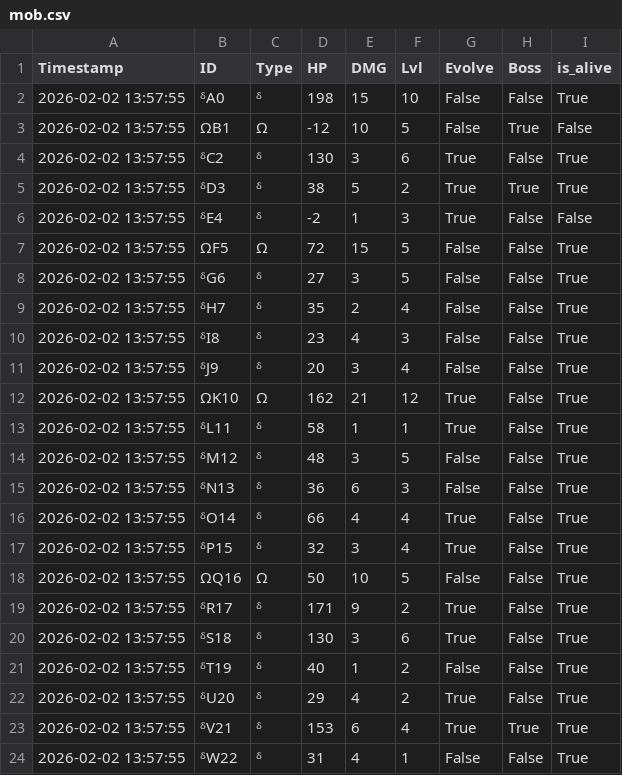
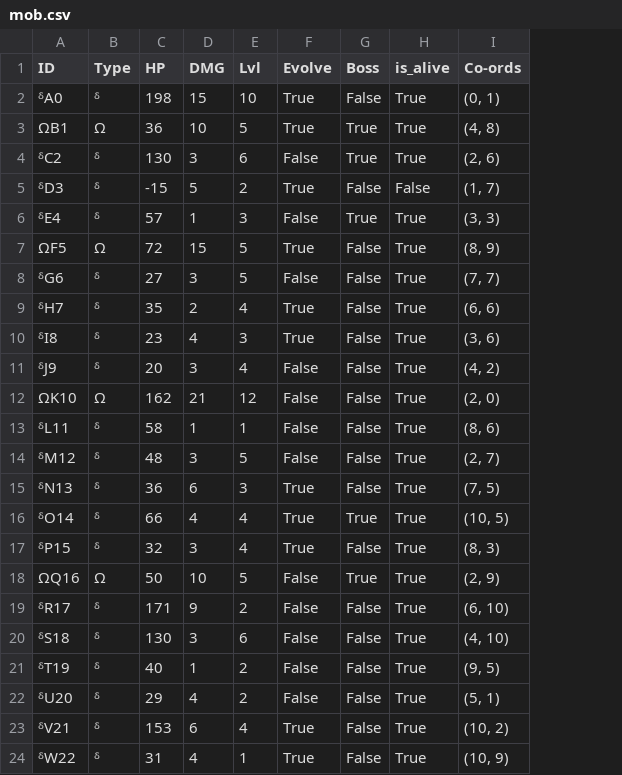
Before and after one commit to not-ETHICAL-HACKER/idk_what_a_repository_is, a CSV file: DONT TOUCH/game/log/mob.csv, drawn as a sheet; removed rows and columns are numbered as before the commit, all else as after; the diff names each change by its address in the sheet, - before the commit and + after, or states it on an @@ line.

Commit message:
Adjust combat, world gen, logging; add idle script
Multiple functional changes across game code:

- Combat.py: Tweak Last Stand mechanics — cap the explosion chance with min(..., 0.95) and reduce growth rate; damage/log/prints now scale with the Last Stand count (uses f-strings).
- Misc.py: Implement minigame_3 (interactive "ultimate question" minigame) awarding EXP and an inventory badge.
- World_Gen.py: Move player icons and terrain map into the constructor, expand terrain mappings, remove duplicated terrain setup in display_chunk, comment out remove_mob, and add a debug_location flag to gen_terrain to force grass for testing.
- game.py: Change mob CSV schema (remove timestamp, add Co-ords), update log_mobs to accept and write coords, include mob coordinates when logging, use additive healing (hp/mp +=) for heal action, minor formatting/print tweaks, and temporarily disable wrld.remove_mob calls.
- New file: DONT TOUCH/game/idle game.py — small script to generate a debug world and display a chunk.
- Logs: bump log counter and replace sample DONT TOUCH/game/log/mob.csv with updated entries matching the new CSV schema.

These changes fix scaling/duplication issues, add a debug mode for world generation, enhance logging with coordinates, and add a small idle/test script.

```diff
--- a/DONT TOUCH/game/log/mob.csv
+++ b/DONT TOUCH/game/log/mob.csv
-column A (Timestamp), rows 2-24: all 2026-02-02 13:57:55
+column I (Co-ords), rows 2-24: (0, 1) | (4, 8) | (2, 6) | (1, 7) | (3, 3) | (8, 9) | (7, 7) | (6, 6) | (3, 6) | (4, 2) | (2, 0) | (8, 6) | (2, 7) | (7, 5) | (10, 5) | (8, 3) | (2, 9) | (6, 10) | (4, 10) | (9, 5) | (5, 1) | (10, 2) | (10, 9)
-F2:F3 (Evolve): False
+F2:F3 (Evolve): True
-C3 (HP): -12
+C3 (HP): 36
-H3 (is_alive): False
+H3 (is_alive): True
-F4 (Evolve): True
+F4 (Evolve): False
-G4 (Boss): False
+G4 (Boss): True
-C5 (HP): 38
+C5 (HP): -15
-G5 (Boss): True
+G5 (Boss): False
-H5 (is_alive): True
+H5 (is_alive): False
-C6 (HP): -2
+C6 (HP): 57
-F6 (Evolve): True
+F6 (Evolve): False
-G6 (Boss): False
+G6 (Boss): True
-H6 (is_alive): False
+H6 (is_alive): True
-F7 (Evolve): False
+F7 (Evolve): True
-F9:F10 (Evolve): False
+F9:F10 (Evolve): True
-F12:F13 (Evolve): True
+F12:F13 (Evolve): False
-F15 (Evolve): False
+F15 (Evolve): True
-G16 (Boss): False
+G16 (Boss): True
-G18 (Boss): False
+G18 (Boss): True
-F19:F20 (Evolve): True
+F19:F20 (Evolve): False
-F22 (Evolve): True
+F22 (Evolve): False
-G23 (Boss): True
+G23 (Boss): False
-F24 (Evolve): False
+F24 (Evolve): True
```
Also changed, not shown: 6 other files.
